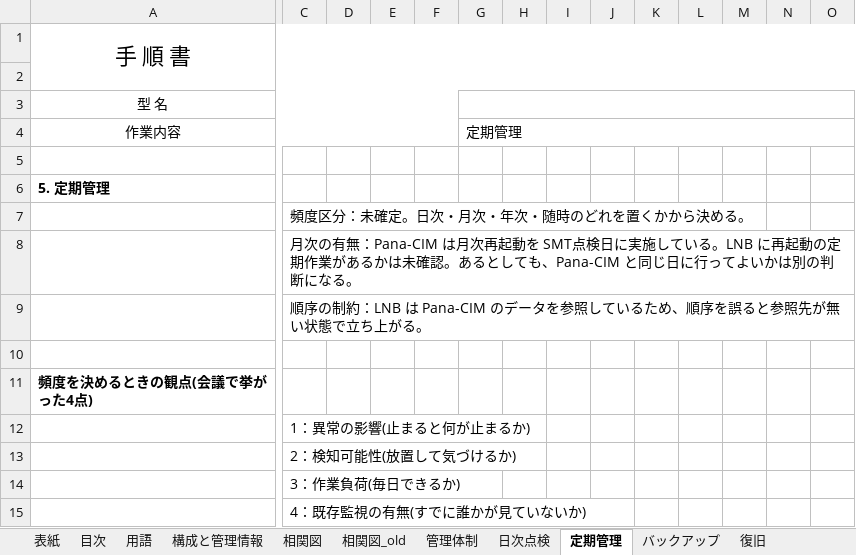
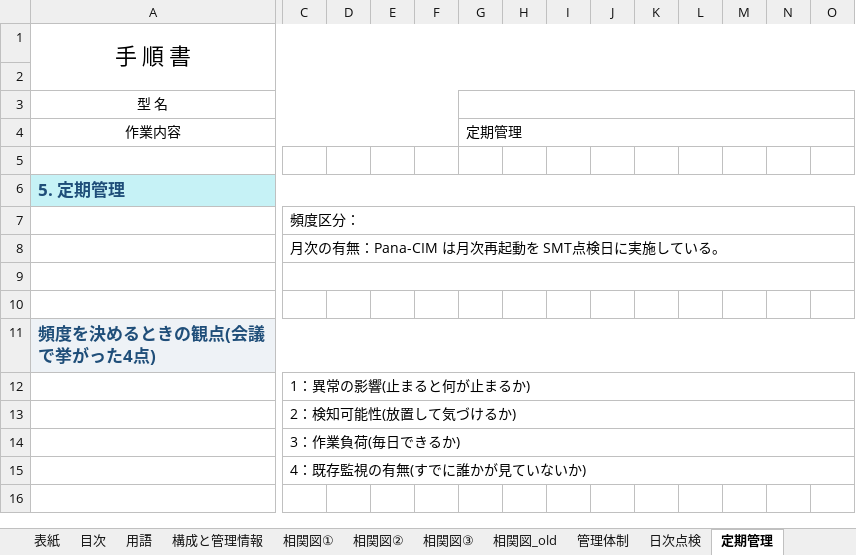
Before and after one commit to nk-shino/work_vault, an Excel workbook: workvault-sync/10_業務全般/PanaCIM_LNB/01_成果物/LNB管理手順書案_未承認.xlsx, sheet 定期管理, drawn as a sheet; only a part is shown, gaps mark what is left out; values as stored, in another font and other column widths than the file's, no borders; the diff covers the shown part only; the diff names each change by its address in the sheet, - before the commit and + after, or states it on an @@ line.

```diff
--- a/workvault-sync/10_業務全般/PanaCIM_LNB/01_成果物/LNB管理手順書案_未承認.xlsx (sheet 定期管理)
+++ b/workvault-sync/10_業務全般/PanaCIM_LNB/01_成果物/LNB管理手順書案_未承認.xlsx (sheet 定期管理)
-sheet tab: 相関図
+sheet tab: 相関図①
+sheet tab: 相関図②
+sheet tab: 相関図③
-A6:O6 fill: none
+A6:O6 fill: #C6F2F6
-A6 text colour: black
+A6 text colour: #1F4E79, text size: larger
+A6:AU6 merged
-C7: 頻度区分：未確定。日次・月次・年次・随時のどれを置くかから決める。
+C7: 頻度区分：
+C7:AU7 merged
-C8: …ている。LNB に再起動の定期作業があるかは未確認。あるとしても、Pana-CIM と同じ日に行ってよいかは別の判断になる。
+C8: …ている。
+C8:AU8 merged
-C9: 順序の制約：LNB は Pana-CIM のデータを参照しているため、順序を誤ると参照先が無い状態で立ち上がる。
+C9: (empty)
+C9:AU9 merged
-A11:O11 fill: none
+A11:O11 fill: #EEF2F6
-A11 text colour: black
+A11 text colour: #1F4E79, text size: larger
+A11:AU11 merged
+C12:AU12 merged
+C13:AU13 merged
+C14:AU14 merged
+C15:AU15 merged
```
Also changed, not shown: cell formats elsewhere in this sheet, sheet 要確認事項一覧, sheet 用語, sheet 管理体制, sheet バックアップ, sheet 構成と管理情報, sheet 会議課題一覧(一時), 10 more sheets, other sheet tabs, charts or pictures, 22 other files.
